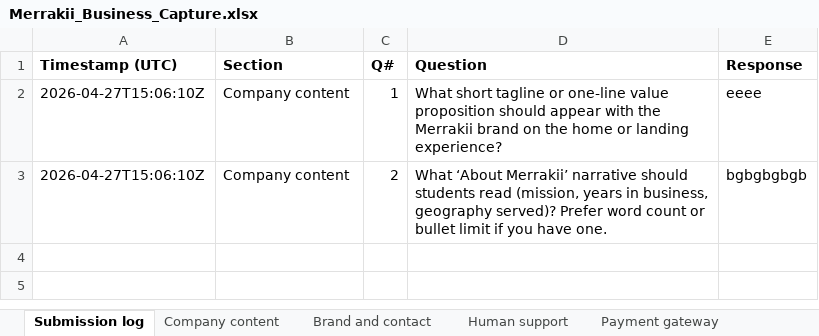
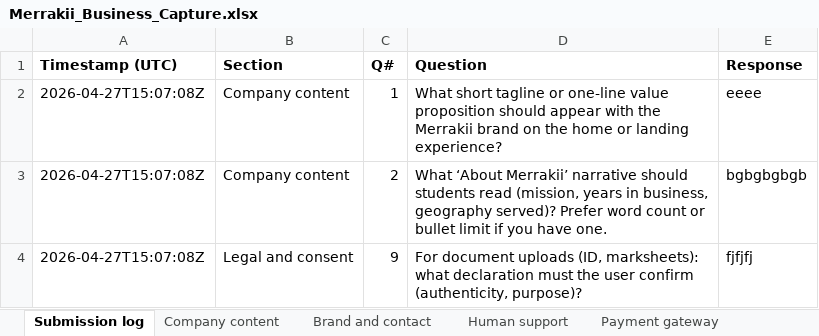
Before and after one commit to tarun-rastogi/academic-intelligent-marketplace, an Excel workbook: docs/Merrakii_Business_Capture.xlsx, sheet Submission log, drawn as a sheet; values as stored, in another font and other column widths than the file's, no borders; the diff names each change by its address in the sheet, - before the commit and + after, or states it on an @@ line.

Commit message:
chore(executive-inputs): upsert submission 2026-04-27T15:07:08.997162+00:00

```diff
--- a/docs/Merrakii_Business_Capture.xlsx (sheet Submission log)
+++ b/docs/Merrakii_Business_Capture.xlsx (sheet Submission log)
-A2:A3 (Timestamp (UTC)): 2026-04-27T15:06:10Z
+A2:A3 (Timestamp (UTC)): 2026-04-27T15:07:08Z
+row 4: 2026-04-27T15:07:08Z | Legal and consent | 9 | For document uploads (ID, marksheets): what declaration must the user confirm (authenticity, purpose)? | fjfjfj
```
